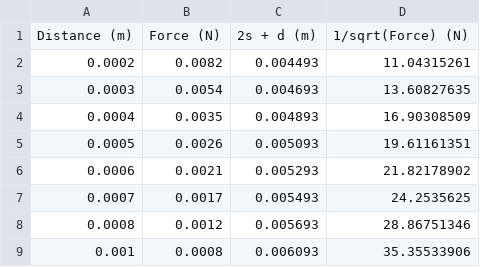
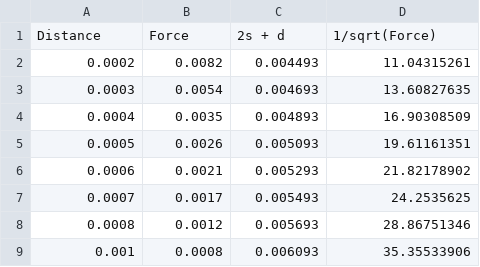
Before and after one commit to Avesta03/Electrostatics-Lab-Report-Analysis, a CSV file: data.csv, drawn as a sheet.

```diff
--- a/data.csv
+++ b/data.csv
@@ -1,2 +1,2 @@
-Distance (m),Force (N),2s + d (m),1/sqrt(Force) (N)
+Distance,Force,2s + d,1/sqrt(Force)
 0.0002,0.0082,0.004493,11.04315261
```
Also changed, not shown: 1 other file.
